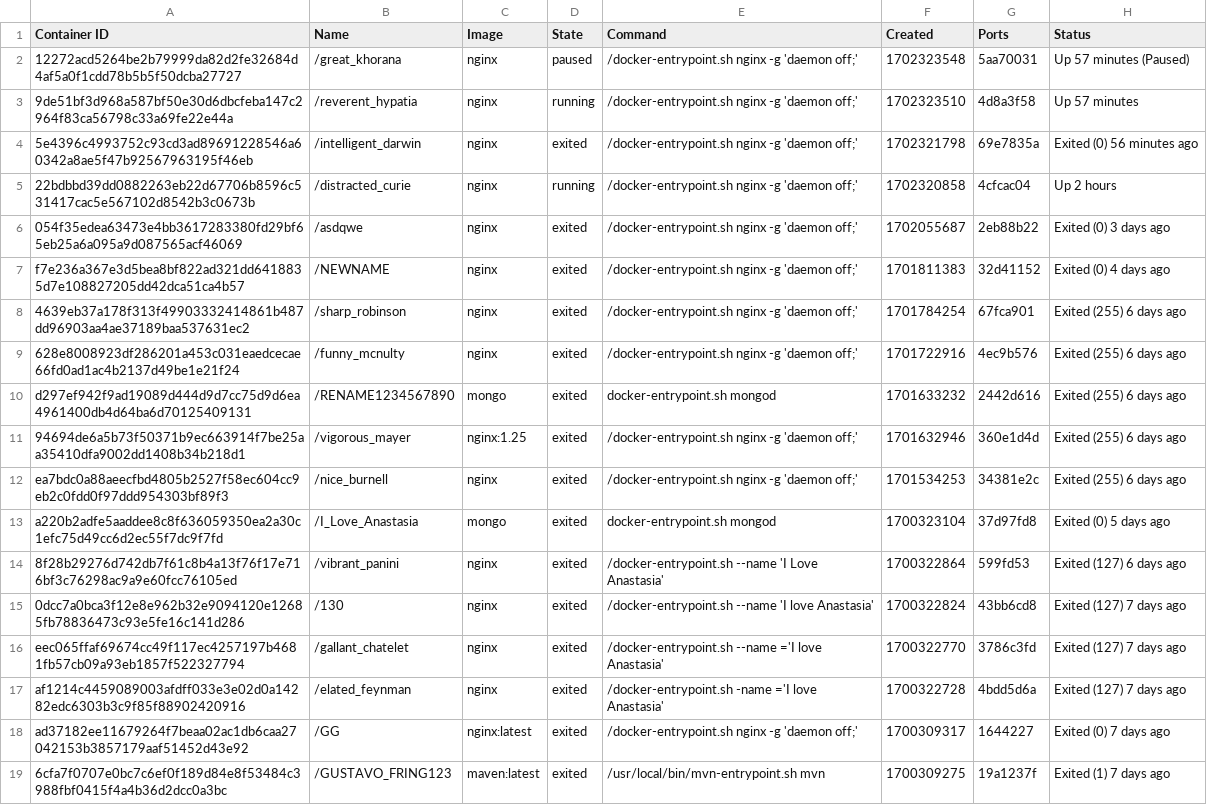
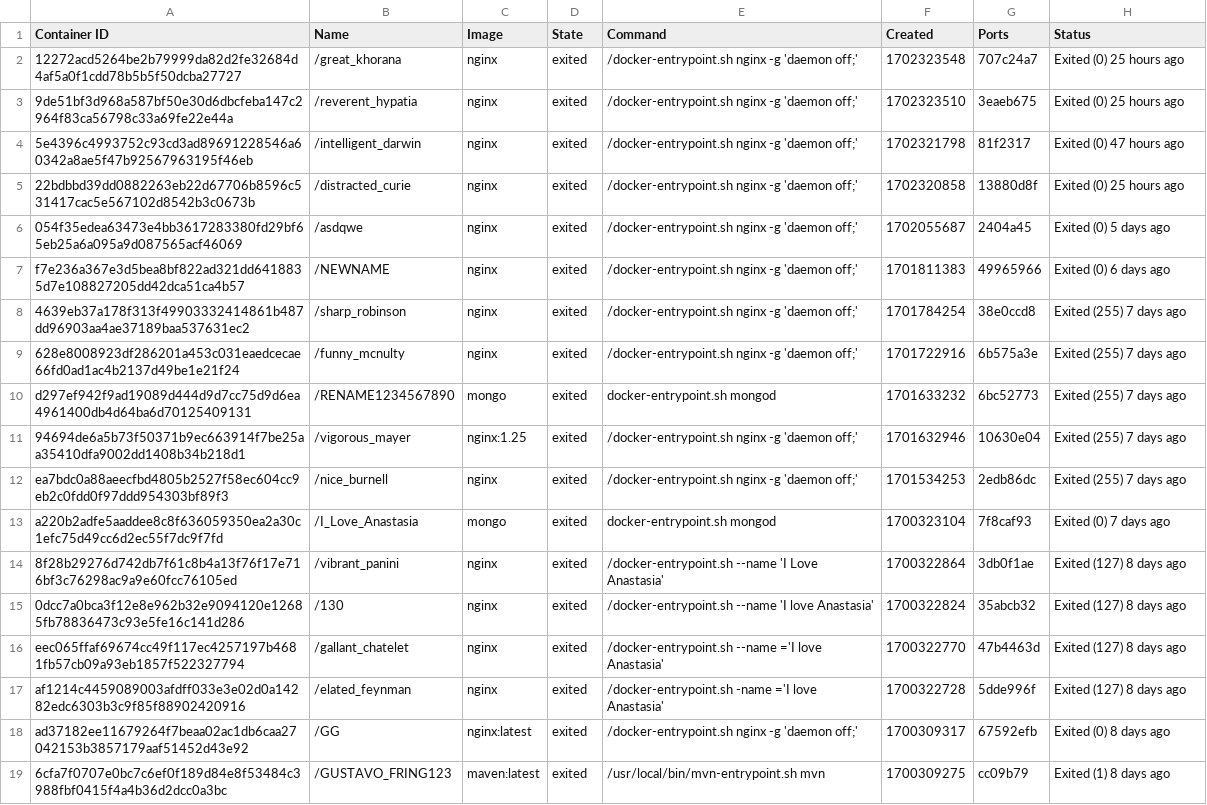
Before and after one commit to konstantopoulosk/MavenDocker-NullProject, a CSV file: containers.csv, drawn as a sheet; the diff names each change by its address in the sheet, - before the commit and + after, or states it on an @@ line.

```diff
--- a/containers.csv
+++ b/containers.csv
-D2 (State): paused
+D2 (State): exited
-G2 (Ports): 5aa70031
+G2 (Ports): 707c24a7
-H2 (Status): Up 57 minutes (Paused)
+H2 (Status): Exited (0) 25 hours ago
-D3 (State): running
+D3 (State): exited
-G3 (Ports): 4d8a3f58
+G3 (Ports): 3eaeb675
-H3 (Status): Up 57 minutes
+H3 (Status): Exited (0) 25 hours ago
-G4 (Ports): 69e7835a
+G4 (Ports): 81f2317
-H4 (Status): Exited (0) 56 minutes ago
+H4 (Status): Exited (0) 47 hours ago
-D5 (State): running
+D5 (State): exited
-G5 (Ports): 4cfcac04
+G5 (Ports): 13880d8f
-H5 (Status): Up 2 hours
+H5 (Status): Exited (0) 25 hours ago
-G6 (Ports): 2eb88b22
+G6 (Ports): 2404a45
-H6 (Status): Exited (0) 3 days ago
+H6 (Status): Exited (0) 5 days ago
-G7 (Ports): 32d41152
+G7 (Ports): 49965966
-H7 (Status): Exited (0) 4 days ago
+H7 (Status): Exited (0) 6 days ago
-G8 (Ports): 67fca901
+G8 (Ports): 38e0ccd8
-H8:H12 (Status): Exited (255) 6 days ago
+H8:H12 (Status): Exited (255) 7 days ago
-G9 (Ports): 4ec9b576
+G9 (Ports): 6b575a3e
-G10 (Ports): 2442d616
+G10 (Ports): 6bc52773
-G11 (Ports): 360e1d4d
+G11 (Ports): 10630e04
-G12 (Ports): 34381e2c
+G12 (Ports): 2edb86dc
-G13 (Ports): 37d97fd8
+G13 (Ports): 7f8caf93
-H13 (Status): Exited (0) 5 days ago
+H13 (Status): Exited (0) 7 days ago
-G14 (Ports): 599fd53
+G14 (Ports): 3db0f1ae
-H14 (Status): Exited (127) 6 days ago
+H14 (Status): Exited (127) 8 days ago
-G15 (Ports): 43bb6cd8
+G15 (Ports): 35abcb32
-H15:H17 (Status): Exited (127) 7 days ago
+H15:H17 (Status): Exited (127) 8 days ago
-G16 (Ports): 3786c3fd
+G16 (Ports): 47b4463d
-G17 (Ports): 4bdd5d6a
+G17 (Ports): 5dde996f
-G18 (Ports): 1644227
+G18 (Ports): 67592efb
-H18 (Status): Exited (0) 7 days ago
+H18 (Status): Exited (0) 8 days ago
-G19 (Ports): 19a1237f
+G19 (Ports): cc09b79
-H19 (Status): Exited (1) 7 days ago
+H19 (Status): Exited (1) 8 days ago
```
Also changed, not shown: 8 other files.
